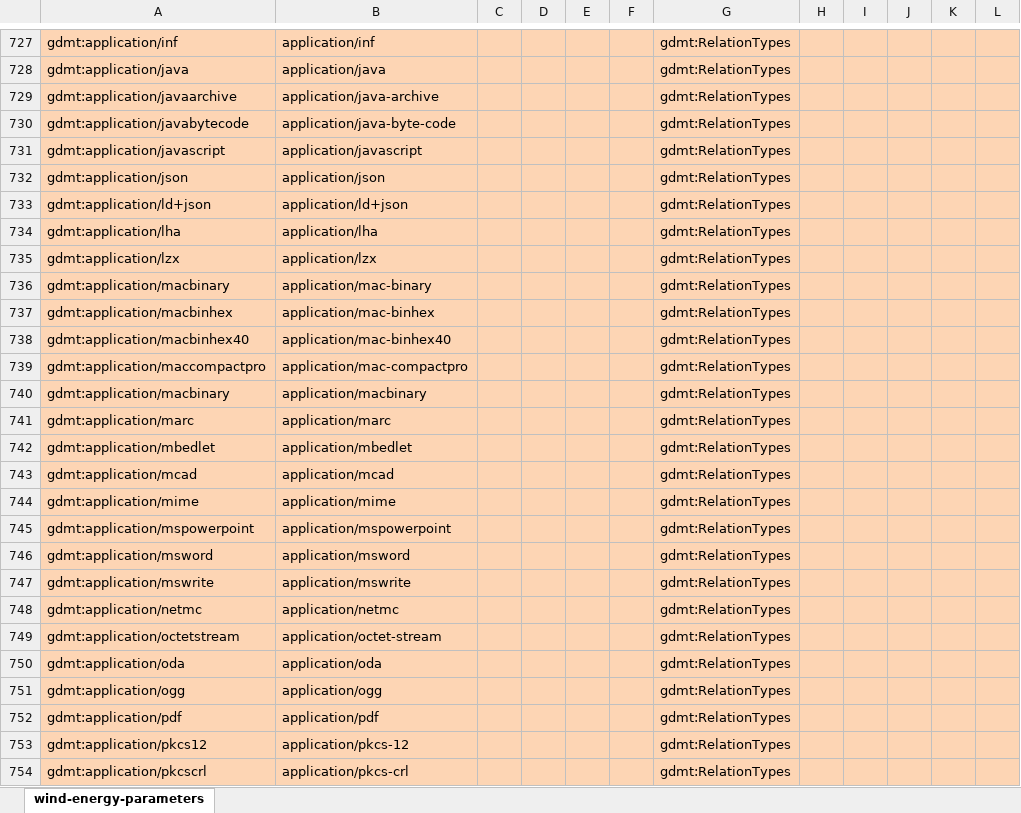
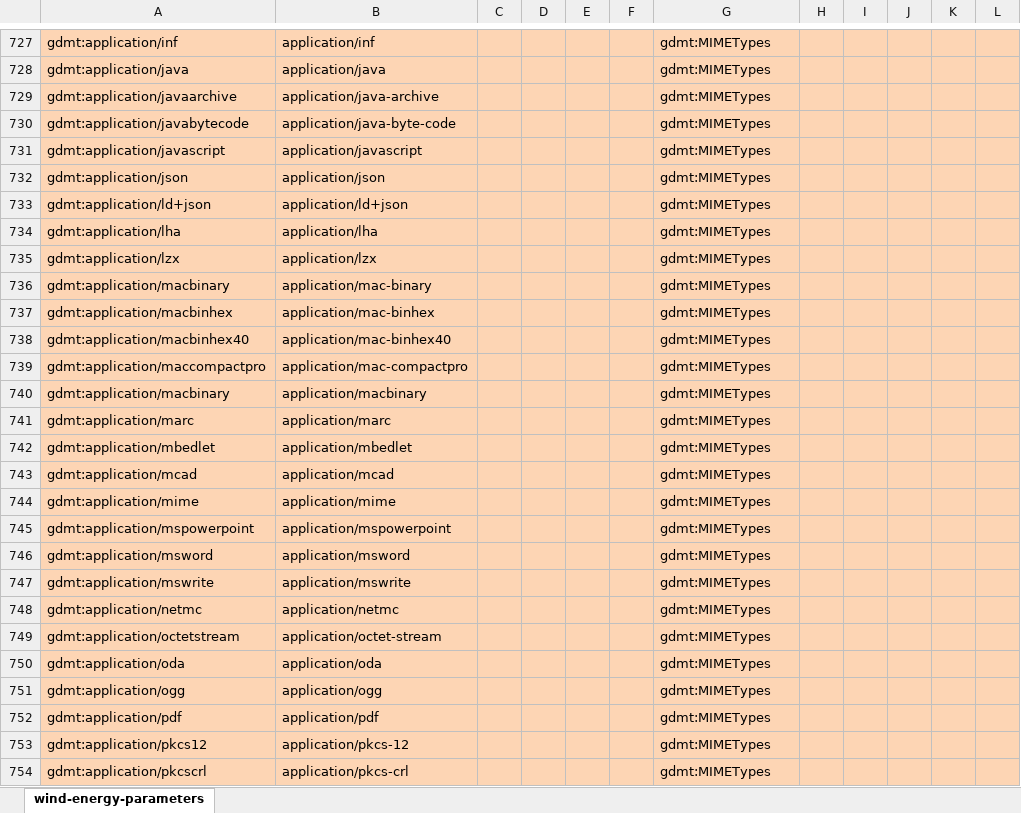
Before and after one commit to fair-data-collective/generic-dataset-metadata-template, an Excel workbook: ontology/dataset-voc.xlsx, sheet wind-energy-parameters, drawn as a sheet; only a part is shown, gaps mark what is left out; values as stored, in another font and other column widths than the file's, no borders; charts and pictures not drawn; the diff covers the shown part only; the diff names each change by its address in the sheet, - before the commit and + after, or states it on an @@ line.

```diff
--- a/ontology/dataset-voc.xlsx (sheet wind-energy-parameters)
+++ b/ontology/dataset-voc.xlsx (sheet wind-energy-parameters)
-G727:G754: gdmt:RelationTypes
+G727:G754: gdmt:MIMETypes
```
Also changed, not shown: 443 edited cells elsewhere in this sheet.
